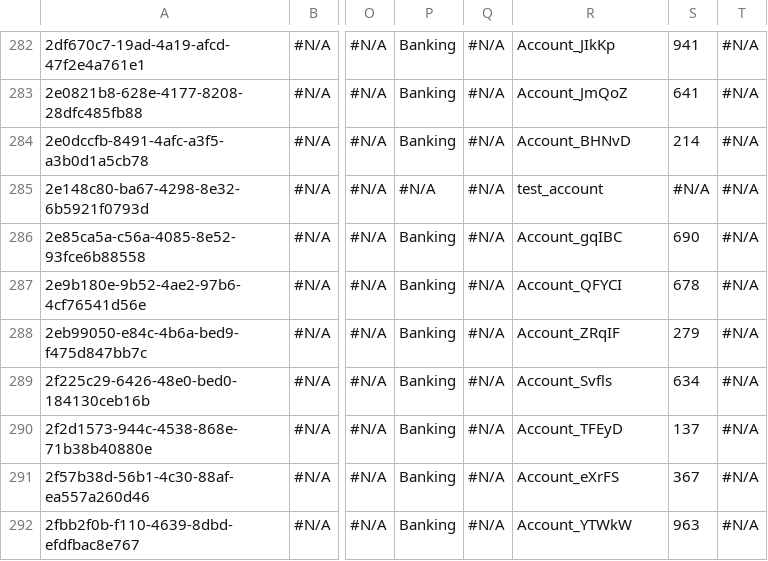
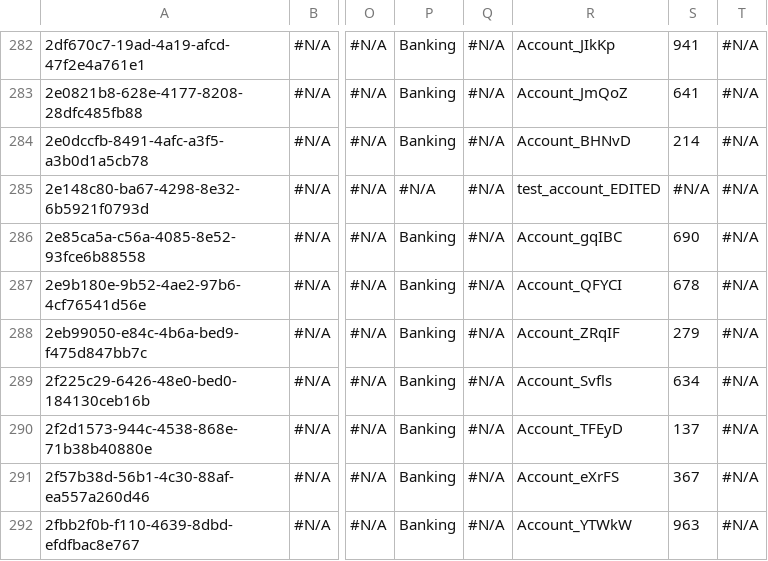
Before and after one commit to lzhdanovich/luda_test, a CSV file: Account.csv, drawn as a sheet; only a part is shown, gaps mark what is left out; the diff names each change by its address in the sheet, - before the commit and + after, or states it on an @@ line.

Commit message:
Update Account.csv

```diff
--- a/Account.csv
+++ b/Account.csv
-R285: test_account
+R285: test_account_EDITED
```
